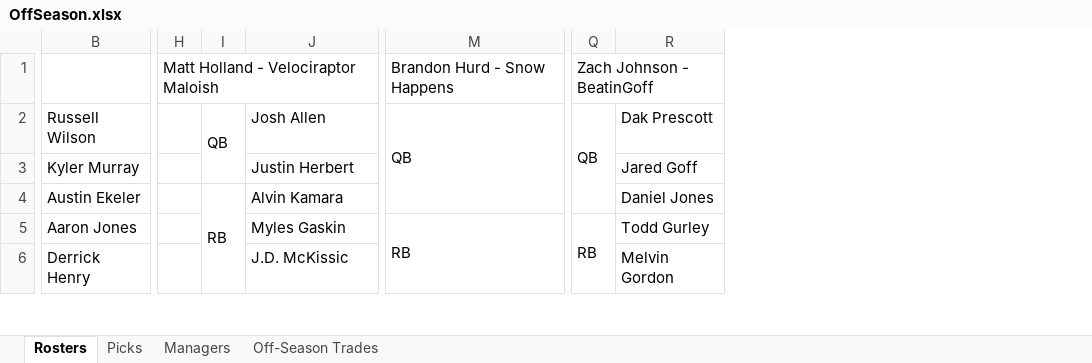
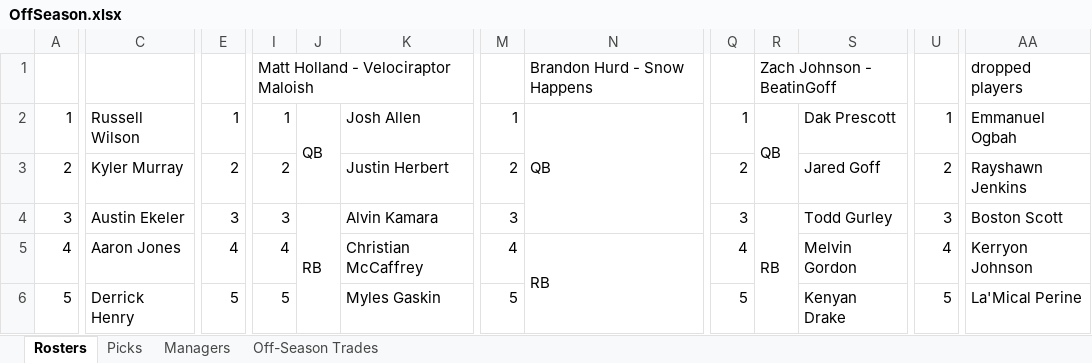
Before and after one commit to johnolson8734/Dynasty, an Excel workbook: OffSeason.xlsx, sheet Rosters, drawn as a sheet; only a part is shown, gaps mark what is left out; values as stored, in another font and other column widths than the file's, no cell formats; removed rows and columns are numbered as before the commit, all else as after; the diff covers the shown part only; the diff names each change by its address in the sheet, - before the commit and + after, or states it on an @@ line.

```diff
--- a/OffSeason.xlsx (sheet Rosters)
+++ b/OffSeason.xlsx (sheet Rosters)
+column A, rows 2-6: 1 | 2 | 3 | 4 | 5
+column E, rows 2-6: 1 | 2 | 3 | 4 | 5
-column H, row 1: Matt Holland - Velociraptor Maloish
+column I, rows 1-6: Matt Holland - Velociraptor Maloish | 1 | 2 | 3 | 4 | 5
+column M, rows 2-6: 1 | 2 | 3 | 4 | 5
+column Q, rows 2-6: 1 | 2 | 3 | 4 | 5
+column U, rows 2-6: 1 | 2 | 3 | 4 | 5
+column AA, rows 1-6: dropped players | Emmanuel Ogbah | Rayshawn Jenkins | Boston Scott | Kerryon Johnson | La'Mical Perine
-Q2:Q4 merged
+R2:R3 merged
-I4:I11 merged
+J4:J8 merged
-R4: (empty)
+R4: RB
+R4:R9 merged
-S4: Daniel Jones
+S4: Todd Gurley
-K5: Myles Gaskin
+K5: Christian McCaffrey
-M5:M12 merged
+N5:N11 merged
-R5: RB
+R5: (empty)
-Q5:Q11 merged
-S5: Todd Gurley
+S5: Melvin Gordon
-K6: J.D. McKissic
+K6: Myles Gaskin
-S6: Melvin Gordon
+S6: Kenyan Drake
```
Also changed, not shown: 20 added rows, 14 removed rows, 3 added columns, 4 removed columns, 295 edited cells and merged cells elsewhere in this sheet, sheet Picks, sheet Off-Season Trades, cell formats.
